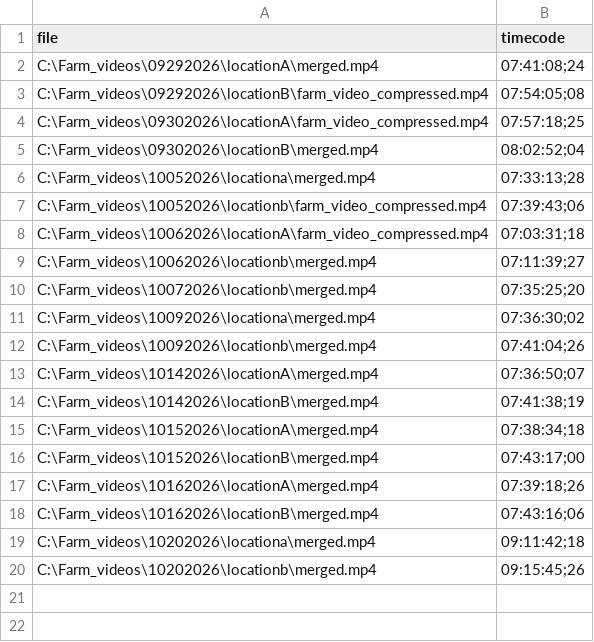
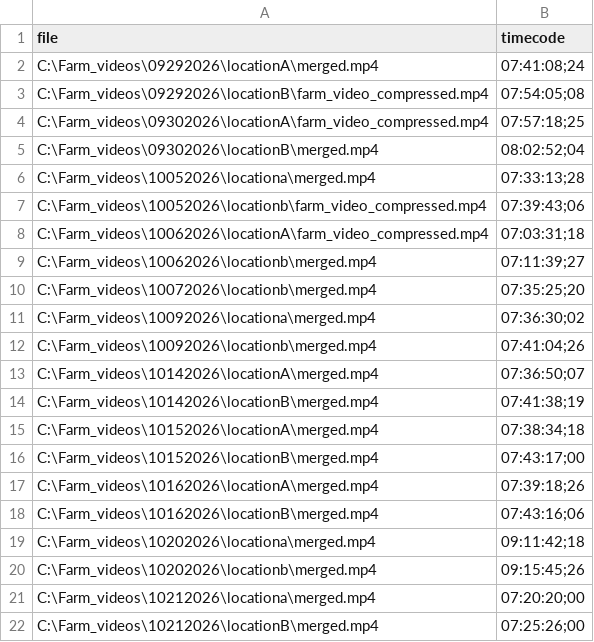
Before and after one commit to vaishnavi-1328/bird_results_analysis, a CSV file: batch_runs/starttimes.csv, drawn as a sheet; the diff names each change by its address in the sheet, - before the commit and + after, or states it on an @@ line.

```diff
--- a/batch_runs/starttimes.csv
+++ b/batch_runs/starttimes.csv
+row 21: C:\Farm_videos\10212026\locationa\merged.mp4 | 07:20:20;00
+row 22: C:\Farm_videos\10212026\locationB\merged.mp4 | 07:25:26;00
```
Also changed, not shown: results_v2/location_A/results.csv, results_v2/location_B/results.csv, 10 other files.
